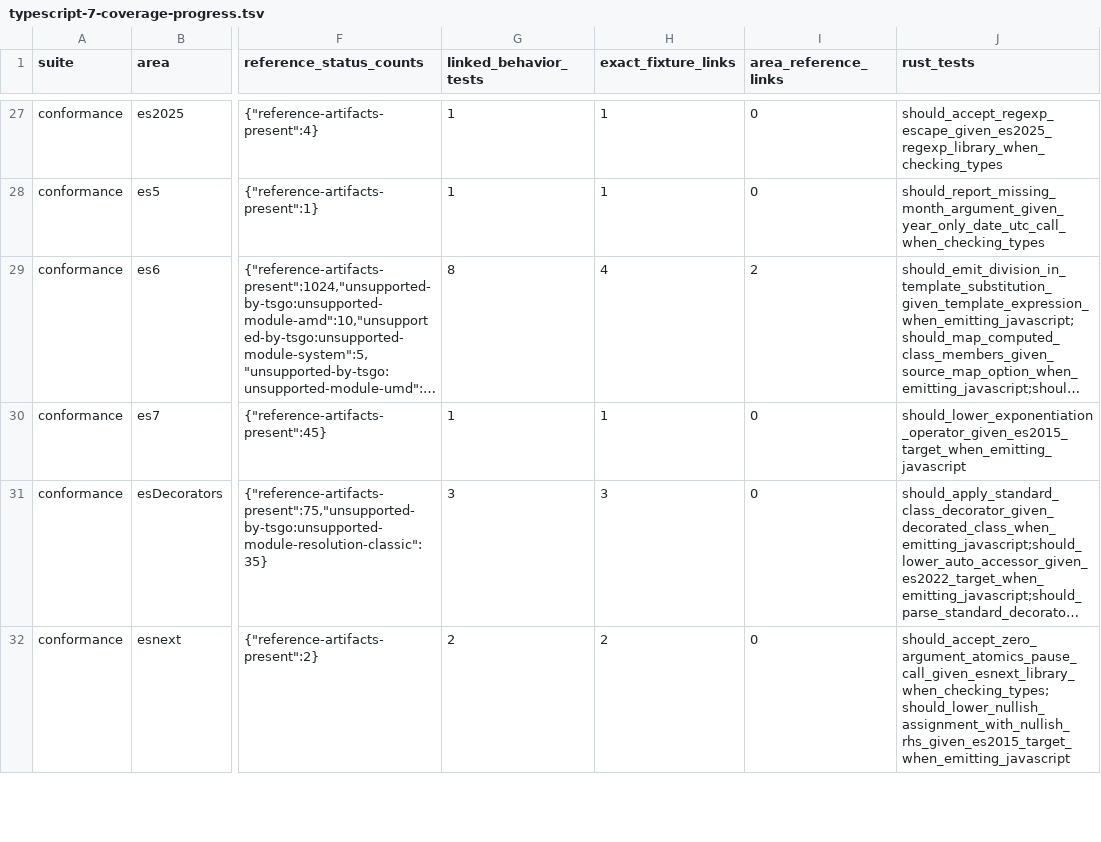
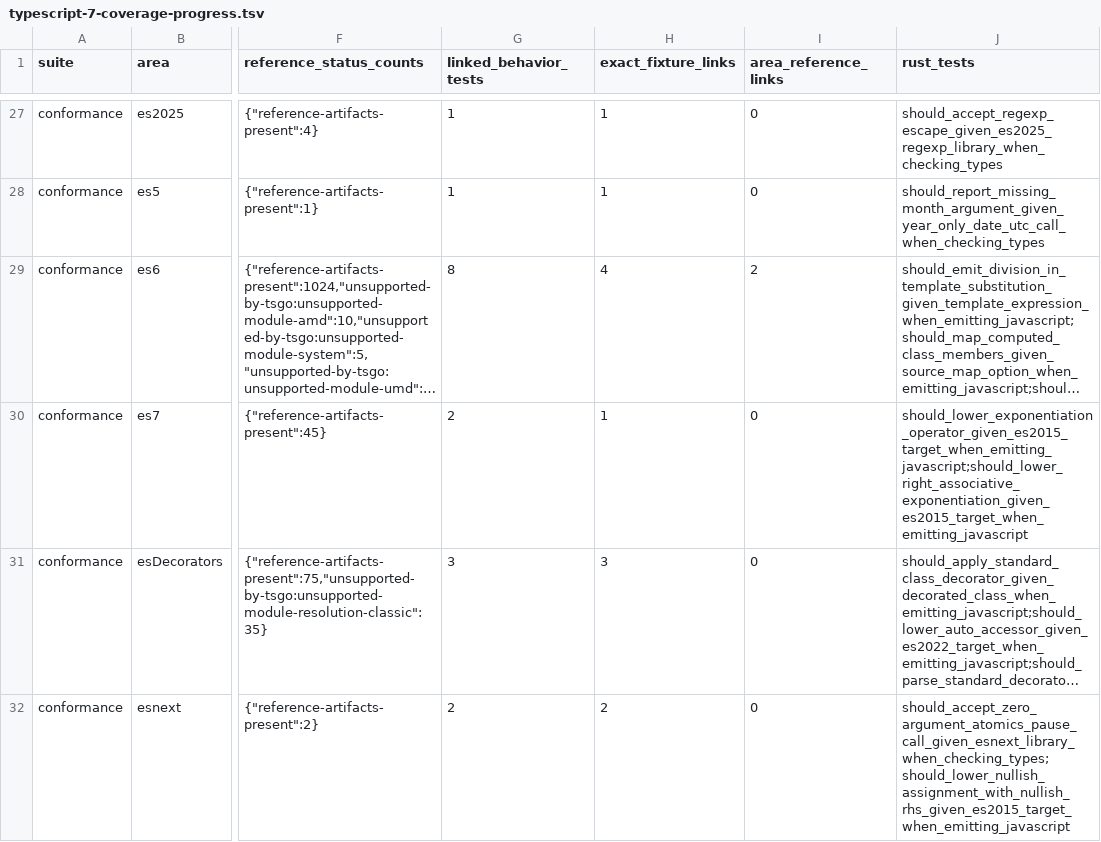
Before and after one commit to tsrzl/compiler, a TSV file: docs/typescript-7-coverage-progress.tsv, drawn as a sheet; only a part is shown, gaps mark what is left out; long unchanged cells end in …; the diff names each change by its address in the sheet, - before the commit and + after, or states it on an @@ line.

Commit message:
test: cover exponentiation associativity

```diff
--- a/docs/typescript-7-coverage-progress.tsv
+++ b/docs/typescript-7-coverage-progress.tsv
-G30 (linked_behavior_tests): 1
+G30 (linked_behavior_tests): 2
-J30 (rust_tests): should_lower_exponentiation_operator_given_es2015_target_when_emitting_javascript
+J30 (rust_tests): should_lower_exponentiation_operator_given_es2015_target_when_emitting_javascript;should_lower_right_associative_exponentiation_given_es2015_target_when_emitting_javascript
```
Also changed, not shown: 4 other files.
